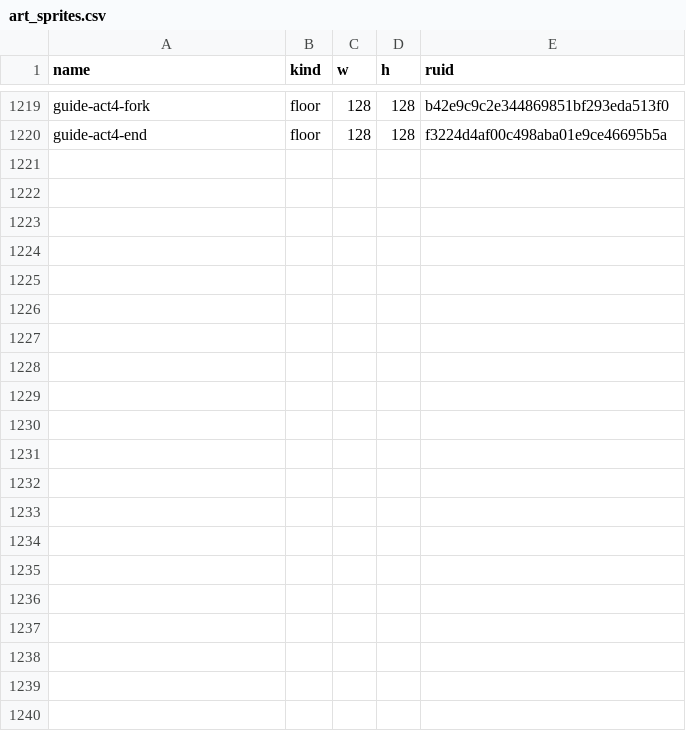
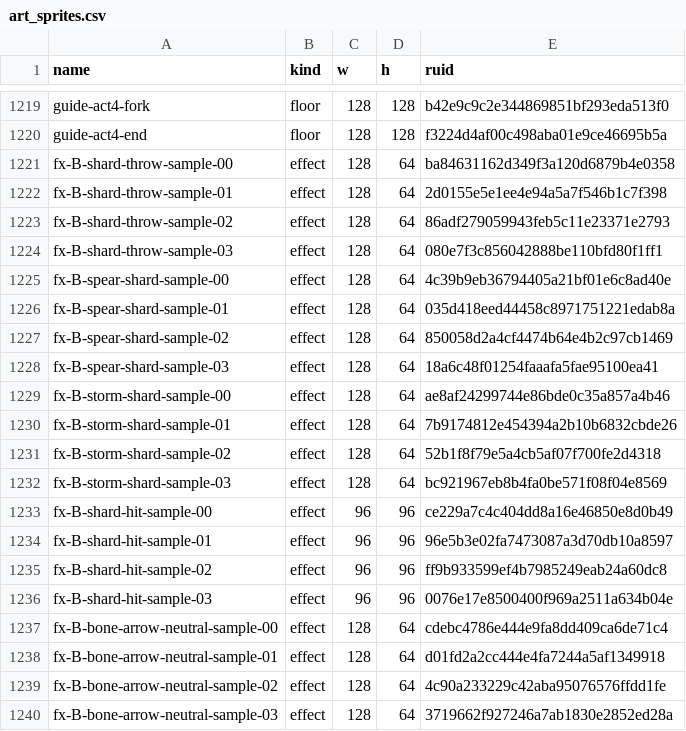
Before and after one commit to mogoshop/catch-and-keep, a CSV file: data/art_sprites.csv, drawn as a sheet; only a part is shown, gaps mark what is left out.

```diff
--- a/data/art_sprites.csv
+++ b/data/art_sprites.csv
@@ -1220 +1220,21 @@ guide-act4-fork,floor,128,128,b42e9c9c2e344869851bf293eda513f0
 guide-act4-end,floor,128,128,f3224d4af00c498aba01e9ce46695b5a
+fx-B-shard-throw-sample-00,effect,128,64,ba84631162d349f3a120d6879b4e0358
+fx-B-shard-throw-sample-01,effect,128,64,2d0155e5e1ee4e94a5a7f546b1c7f398
+fx-B-shard-throw-sample-02,effect,128,64,86adf279059943feb5c11e23371e2793
+fx-B-shard-throw-sample-03,effect,128,64,080e7f3c856042888be110bfd80f1ff1
+fx-B-spear-shard-sample-00,effect,128,64,4c39b9eb36794405a21bf01e6c8ad40e
+fx-B-spear-shard-sample-01,effect,128,64,035d418eed44458c8971751221edab8a
+fx-B-spear-shard-sample-02,effect,128,64,850058d2a4cf4474b64e4b2c97cb1469
+fx-B-spear-shard-sample-03,effect,128,64,18a6c48f01254faaafa5fae95100ea41
+fx-B-storm-shard-sample-00,effect,128,64,ae8af24299744e86bde0c35a857a4b46
+fx-B-storm-shard-sample-01,effect,128,64,7b9174812e454394a2b10b6832cbde26
+fx-B-storm-shard-sample-02,effect,128,64,52b1f8f79e5a4cb5af07f700fe2d4318
+fx-B-storm-shard-sample-03,effect,128,64,bc921967eb8b4fa0be571f08f04e8569
+fx-B-shard-hit-sample-00,effect,96,96,ce229a7c4c404dd8a16e46850e8d0b49
+fx-B-shard-hit-sample-01,effect,96,96,96e5b3e02fa7473087a3d70db10a8597
+fx-B-shard-hit-sample-02,effect,96,96,ff9b933599ef4b7985249eab24a60dc8
+fx-B-shard-hit-sample-03,effect,96,96,0076e17e8500400f969a2511a634b04e
+fx-B-bone-arrow-neutral-sample-00,effect,128,64,cdebc4786e444e9fa8dd409ca6de71c4
+fx-B-bone-arrow-neutral-sample-01,effect,128,64,d01fd2a2cc444e4fa7244a5af1349918
+fx-B-bone-arrow-neutral-sample-02,effect,128,64,4c90a233229c42aba95076576ffdd1fe
+fx-B-bone-arrow-neutral-sample-03,effect,128,64,3719662f927246a7ab1830e2852ed28a
```
Also changed, not shown: 14 other files.
